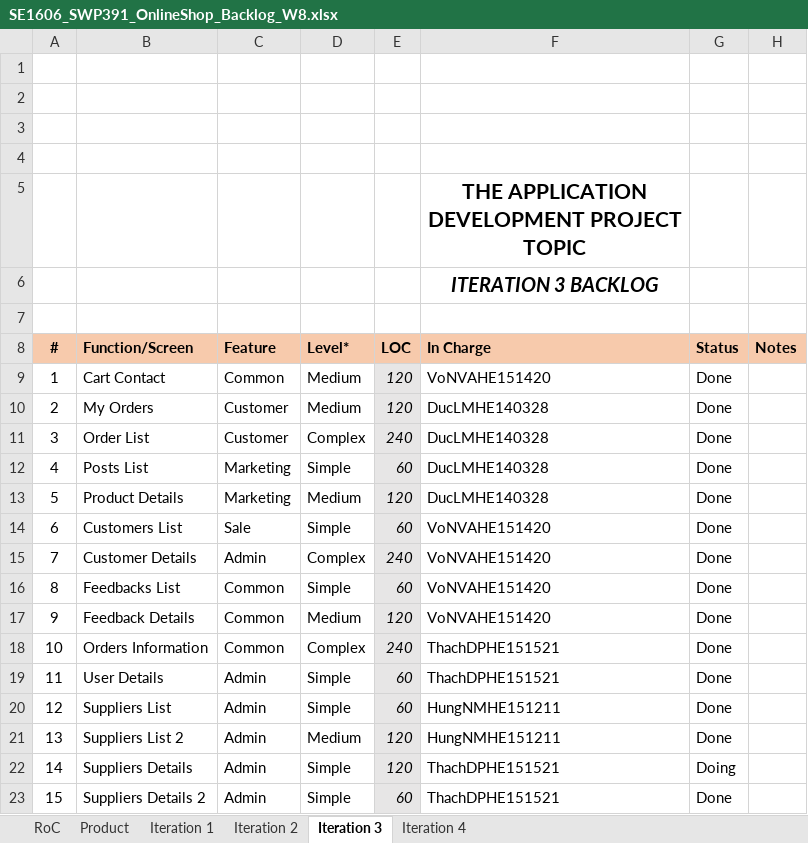
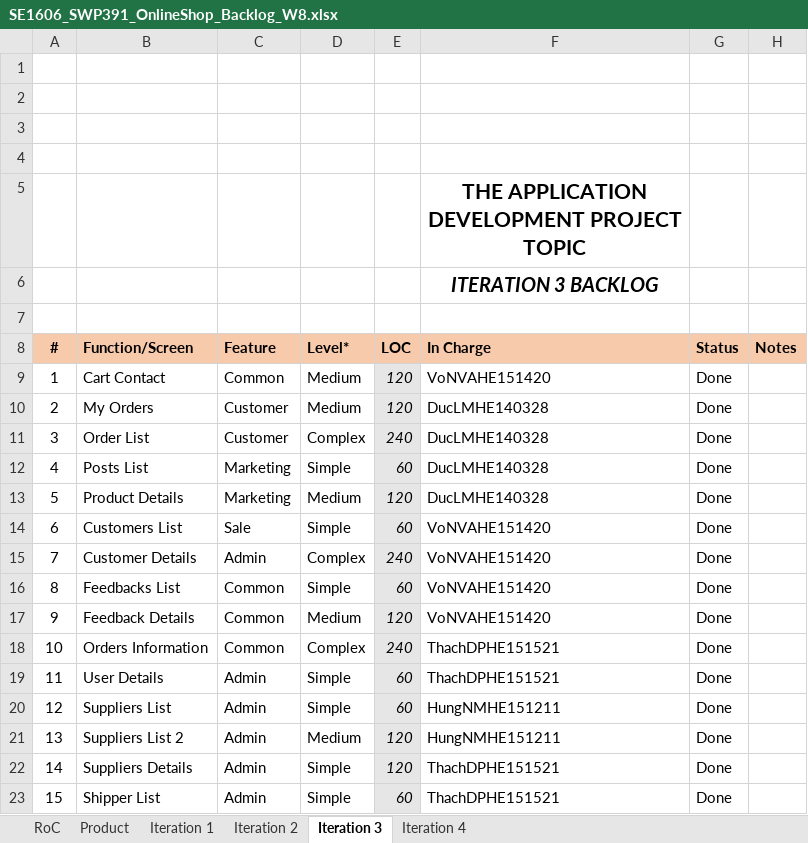
Before and after one commit to Happy-2001/SWP391, an Excel workbook: Documents/SE1606_SWP391_OnlineShop_Backlog_W8.xlsx, sheet Iteration 3, drawn as a sheet; values as stored, in another font and other column widths than the file's, no borders; charts and pictures not drawn; the diff names each change by its address in the sheet, - before the commit and + after, or states it on an @@ line.

Commit message:
Update SE1606_SWP391_OnlineShop_Backlog_W8.xlsx

```diff
--- a/Documents/SE1606_SWP391_OnlineShop_Backlog_W8.xlsx (sheet Iteration 3)
+++ b/Documents/SE1606_SWP391_OnlineShop_Backlog_W8.xlsx (sheet Iteration 3)
-G22 (Status): Doing
+G22 (Status): Done
-B23 (Function/Screen): Suppliers Details 2
+B23 (Function/Screen): Shipper List
```
